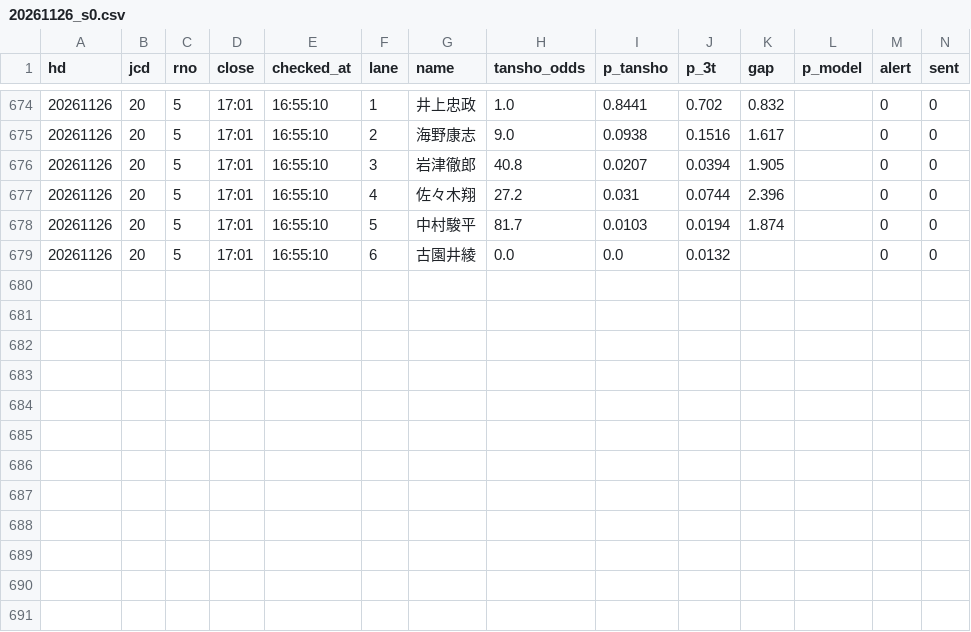
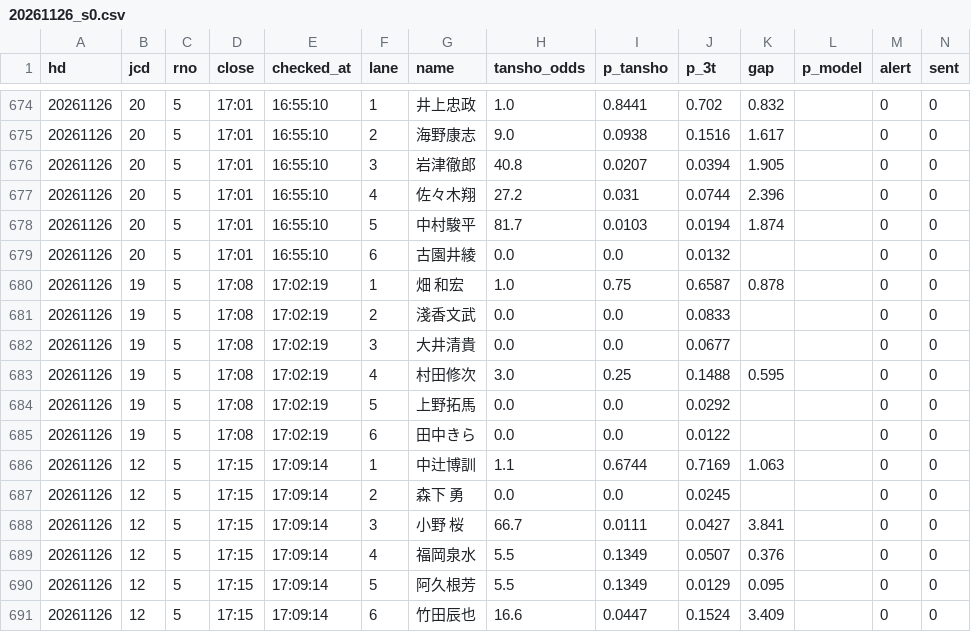
Before and after one commit to tatumibanno-arch/verbose-engine, a CSV file: data/live/log/20261126_s0.csv, drawn as a sheet; only a part is shown, gaps mark what is left out.

```diff
--- a/data/live/log/20261126_s0.csv
+++ b/data/live/log/20261126_s0.csv
@@ -679 +679,13 @@ hd,jcd,rno,close,checked_at,lane,name,tansho_odds,p_tansho,p_3t,gap,p_model,aler
 20261126,20,5,17:01,16:55:10,6,古園井綾,0.0,0.0,0.0132,,,0,0
+20261126,19,5,17:08,17:02:19,1,畑 和宏,1.0,0.75,0.6587,0.878,,0,0
+20261126,19,5,17:08,17:02:19,2,淺香文武,0.0,0.0,0.0833,,,0,0
+20261126,19,5,17:08,17:02:19,3,大井清貴,0.0,0.0,0.0677,,,0,0
+20261126,19,5,17:08,17:02:19,4,村田修次,3.0,0.25,0.1488,0.595,,0,0
+20261126,19,5,17:08,17:02:19,5,上野拓馬,0.0,0.0,0.0292,,,0,0
+20261126,19,5,17:08,17:02:19,6,田中きら,0.0,0.0,0.0122,,,0,0
+20261126,12,5,17:15,17:09:14,1,中辻博訓,1.1,0.6744,0.7169,1.063,,0,0
+20261126,12,5,17:15,17:09:14,2,森下 勇,0.0,0.0,0.0245,,,0,0
+20261126,12,5,17:15,17:09:14,3,小野 桜,66.7,0.0111,0.0427,3.841,,0,0
+20261126,12,5,17:15,17:09:14,4,福岡泉水,5.5,0.1349,0.0507,0.376,,0,0
+20261126,12,5,17:15,17:09:14,5,阿久根芳,5.5,0.1349,0.0129,0.095,,0,0
+20261126,12,5,17:15,17:09:14,6,竹田辰也,16.6,0.0447,0.1524,3.409,,0,0
```
Also changed, not shown: data/live/log/20261126_s0_2t.csv, data/live/log/20261126_s0_lapone.csv, 4 other files.
